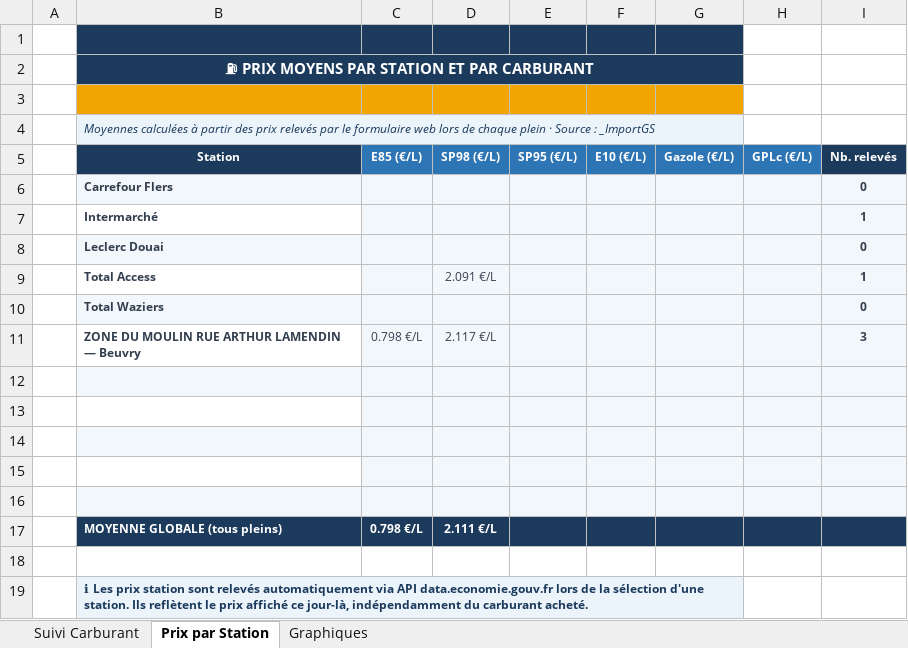
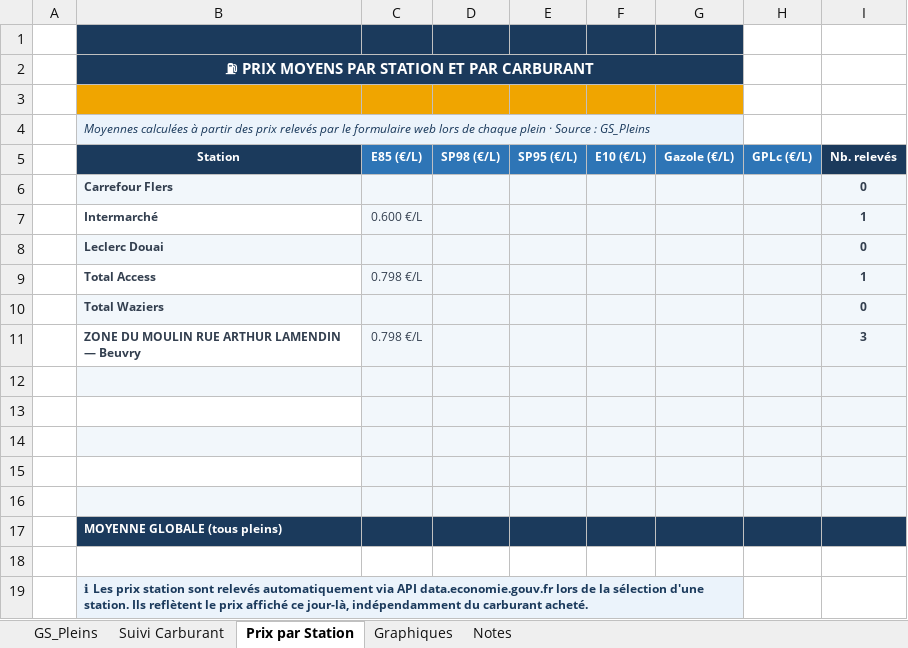
Before and after one commit to fdaubercy/suivi-conso-carburant, an Excel workbook: Suivi conso E85.xlsm, sheet Prix par Station, drawn as a sheet; values as stored, in another font and other column widths than the file's, no borders; removed rows and columns are numbered as before the commit, all else as after; the diff names each change by its address in the sheet, - before the commit and + after, or states it on an @@ line.

Commit message:
fix(excel): Power Query 15 col. typées + formules Prix/Station corrigées + onglet GS_Pleins [v2.2.2.0]

```diff
--- a/Suivi conso E85.xlsm (sheet Prix par Station)
+++ b/Suivi conso E85.xlsm (sheet Prix par Station)
+sheet tab: GS_Pleins
@@ sheet tab unhidden: Notes @@
-B4 (Station): …Source : _ImportGS
+B4 (Station): …Source : GS_Pleins
-C7 (E85 (€/L)): (empty)
+C7 (E85 (€/L)): 0.600 €/L
-C9 (E85 (€/L)): (empty)
+C9 (E85 (€/L)): 0.798 €/L
-D9 (SP98 (€/L)): 2.091 €/L
+D9 (SP98 (€/L)): (empty)
-D11 (SP98 (€/L)): 2.117 €/L
+D11 (SP98 (€/L)): (empty)
-row 17:  | MOYENNE GLOBALE (tous pleins) | 0.798 €/L | 2.111 €/L
+row 17:  | MOYENNE GLOBALE (tous pleins)
```
Also changed, not shown: formulas that keep their value.
